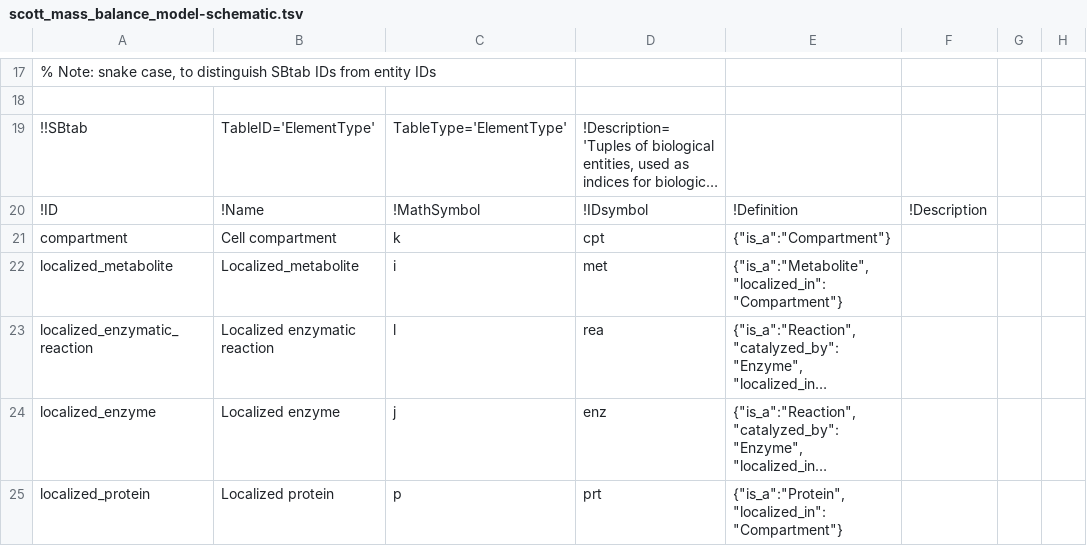
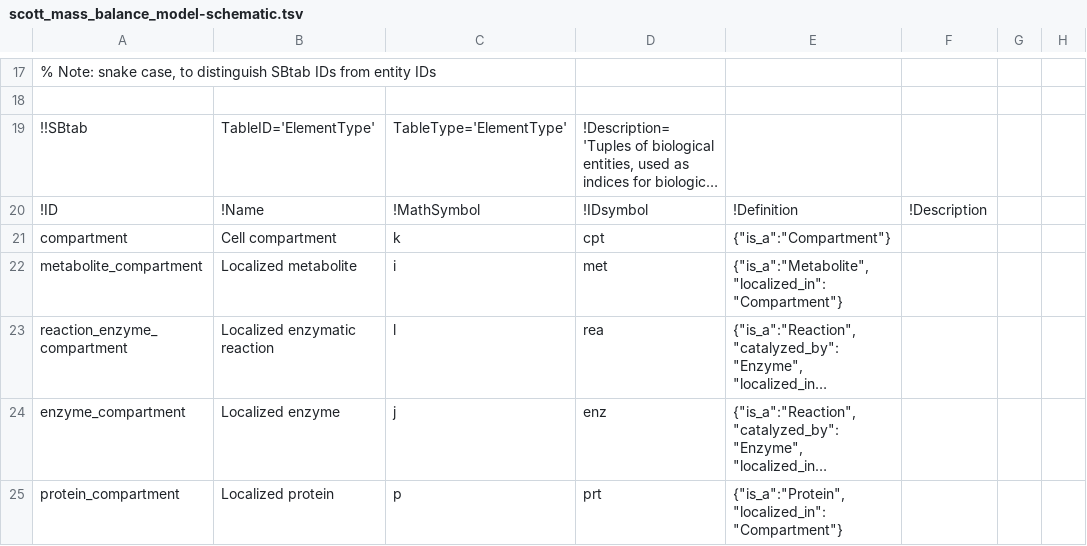
Before and after one commit to liebermeister/resource-balance-analysis, a TSV file: resources/model-schematic/scott_mass_balance_model-schematic.tsv, drawn as a sheet; only a part is shown, gaps mark what is left out; long unchanged cells end in …; the diff covers the shown part only; the diff names each change by its address in the sheet, - before the commit and + after, or states it on an @@ line.

```diff
--- a/resources/model-schematic/scott_mass_balance_model-schematic.tsv
+++ b/resources/model-schematic/scott_mass_balance_model-schematic.tsv
-A22: localized_metabolite
+A22: metabolite_compartment
-B22: Localized_metabolite
+B22: Localized metabolite
-A23: localized_enzymatic_reaction
+A23: reaction_enzyme_compartment
-A24: localized_enzyme
+A24: enzyme_compartment
-A25: localized_protein
+A25: protein_compartment
```
Also changed, not shown: 4 added rows, 1 removed row and 41 edited cells elsewhere in this file, resources/model-schematic/rba-model-schematic.tsv, 12 other files.
